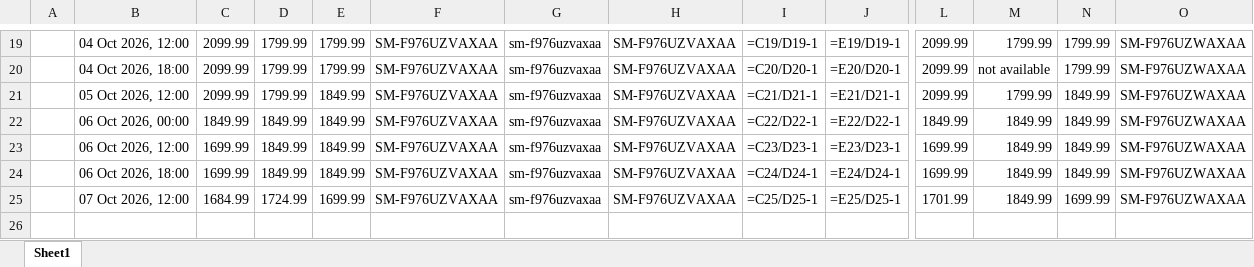
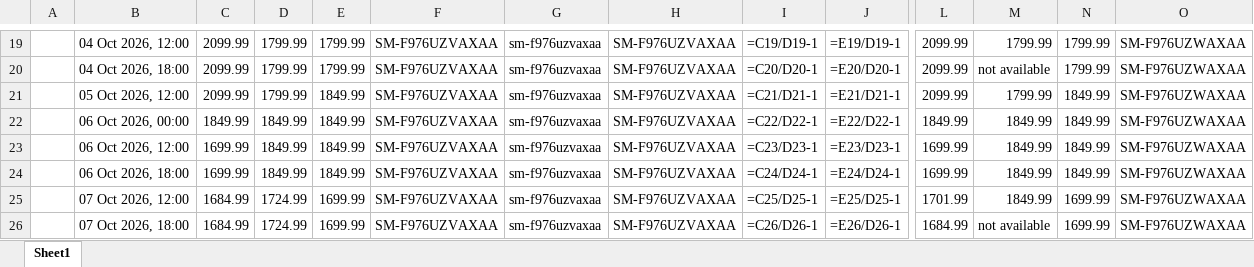
Before and after one commit to rathi-eucloid/new-request, an Excel workbook: outputs/results.xlsx, sheet Sheet1, drawn as a sheet; only a part is shown, gaps mark what is left out; values as stored, in another font and other column widths than the file's, no borders; formulas without a stored value are shown as written; rows hold the shown columns only; the diff names each change by its address in the sheet, - before the commit and + after, or states it on an @@ line.

```diff
--- a/outputs/results.xlsx (sheet Sheet1)
+++ b/outputs/results.xlsx (sheet Sheet1)
+row 26:  | 07 Oct 2026, 18:00 | 1684.99 | 1724.99 | 1699.99 | SM-F976UZVAXAA | sm-f976uzvaxaa | SM-F976UZVAXAA | =C26/D26-1 | =E26/D26-1 | 1684.99 | not available | 1699.99 | SM-F976UZWAXAA
```
Also changed, not shown: 30 other files.
